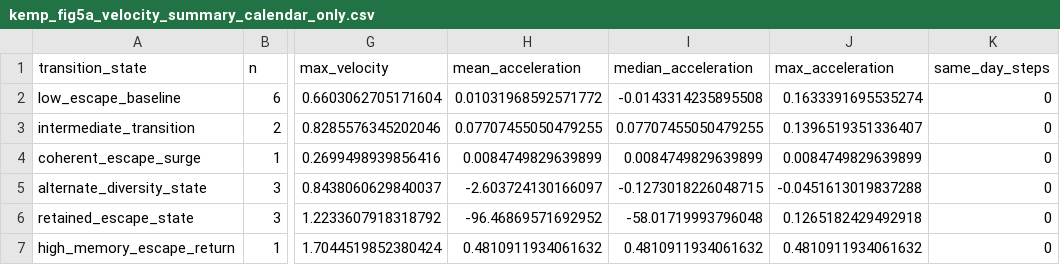
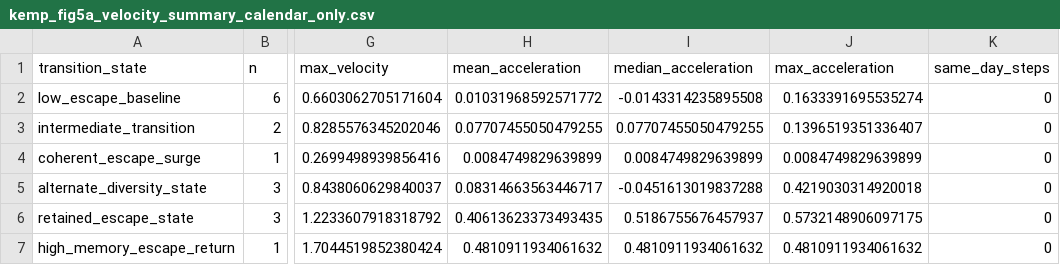
Before and after one commit to Atalebe/viral_hrsm_state_space, a CSV file: metadata/kemp_fig5a_velocity_summary_calendar_only.csv, drawn as a sheet; only a part is shown, gaps mark what is left out; the diff names each change by its address in the sheet, - before the commit and + after, or states it on an @@ line.

```diff
--- a/metadata/kemp_fig5a_velocity_summary_calendar_only.csv
+++ b/metadata/kemp_fig5a_velocity_summary_calendar_only.csv
-H5 (mean_acceleration): -2.603724130166097
+H5 (mean_acceleration): 0.08314663563446717
-I5 (median_acceleration): -0.1273018226048715
+I5 (median_acceleration): -0.0451613019837288
-J5 (max_acceleration): -0.0451613019837288
+J5 (max_acceleration): 0.4219030314920018
-H6 (mean_acceleration): -96.46869571692952
+H6 (mean_acceleration): 0.40613623373493435
-I6 (median_acceleration): -58.01719993796048
+I6 (median_acceleration): 0.5186755676457937
-J6 (max_acceleration): 0.1265182429492918
+J6 (max_acceleration): 0.5732148906097175
```
Also changed, not shown: metadata/kemp_fig5a_velocity_same_day_flags.csv, metadata/kemp_fig5a_velocity_summary_all_steps.csv, 12 other files.
